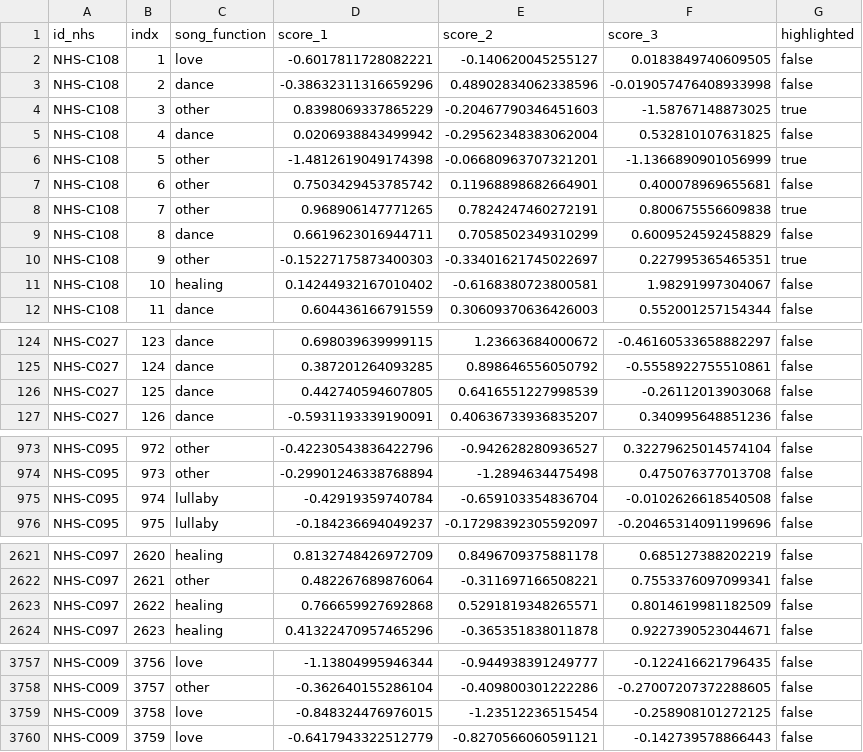
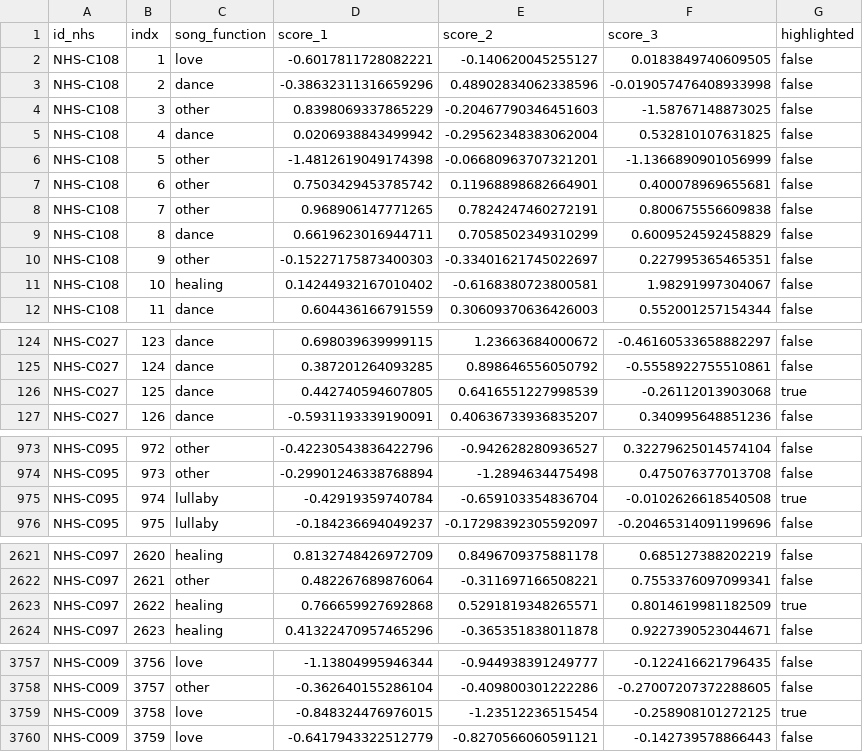
Before and after one commit to themusiclab/nhs, a CSV file: viz_interactive/ethnography/data/ethno_bpca_scores_highlighted.csv, drawn as a sheet; only a part is shown, gaps mark what is left out.

```diff
--- a/viz_interactive/ethnography/data/ethno_bpca_scores_highlighted.csv
+++ b/viz_interactive/ethnography/data/ethno_bpca_scores_highlighted.csv
@@ -3,9 +3,9 @@
 "NHS-C108",2,"dance",-0.38632311316659296,0.48902834062338596,-0.019057476408933998,"false"
-"NHS-C108",3,"other",0.8398069337865229,-0.20467790346451603,-1.58767148873025,"true"
+"NHS-C108",3,"other",0.8398069337865229,-0.20467790346451603,-1.58767148873025,"false"
 "NHS-C108",4,"dance",0.0206938843499942,-0.29562348383062004,0.532810107631825,"false"
-"NHS-C108",5,"other",-1.4812619049174398,-0.06680963707321201,-1.1366890901056999,"true"
+"NHS-C108",5,"other",-1.4812619049174398,-0.06680963707321201,-1.1366890901056999,"false"
 "NHS-C108",6,"other",0.7503429453785742,0.11968898682664901,0.400078969655681,"false"
-"NHS-C108",7,"other",0.968906147771265,0.7824247460272191,0.800675556609838,"true"
+"NHS-C108",7,"other",0.968906147771265,0.7824247460272191,0.800675556609838,"false"
 "NHS-C108",8,"dance",0.6619623016944711,0.7058502349310299,0.6009524592458829,"false"
-"NHS-C108",9,"other",-0.15227175873400303,-0.33401621745022697,0.227995365465351,"true"
+"NHS-C108",9,"other",-0.15227175873400303,-0.33401621745022697,0.227995365465351,"false"
 "NHS-C108",10,"healing",0.14244932167010402,-0.6168380723800581,1.98291997304067,"false"
@@ -125,3 +125,3 @@
 "NHS-C027",124,"dance",0.387201264093285,0.898646556050792,-0.5558922755510861,"false"
-"NHS-C027",125,"dance",0.442740594607805,0.6416551227998539,-0.26112013903068,"false"
+"NHS-C027",125,"dance",0.442740594607805,0.6416551227998539,-0.26112013903068,"true"
 "NHS-C027",126,"dance",-0.5931193339190091,0.40636733936835207,0.340995648851236,"false"
@@ -974,3 +974,3 @@
 "NHS-C095",973,"other",-0.29901246338768894,-1.2894634475498,0.475076377013708,"false"
-"NHS-C095",974,"lullaby",-0.42919359740784,-0.659103354836704,-0.0102626618540508,"false"
+"NHS-C095",974,"lullaby",-0.42919359740784,-0.659103354836704,-0.0102626618540508,"true"
 "NHS-C095",975,"lullaby",-0.184236694049237,-0.17298392305592097,-0.20465314091199696,"false"
@@ -2622,3 +2622,3 @@
 "NHS-C097",2621,"other",0.482267689876064,-0.311697166508221,0.7553376097099341,"false"
-"NHS-C097",2622,"healing",0.766659927692868,0.5291819348265571,0.8014619981182509,"false"
+"NHS-C097",2622,"healing",0.766659927692868,0.5291819348265571,0.8014619981182509,"true"
 "NHS-C097",2623,"healing",0.41322470957465296,-0.365351838011878,0.9227390523044671,"false"
@@ -3758,3 +3758,3 @@
 "NHS-C009",3757,"other",-0.362640155286104,-0.409800301222286,-0.27007207372288605,"false"
-"NHS-C009",3758,"love",-0.848324476976015,-1.23512236515454,-0.258908101272125,"false"
+"NHS-C009",3758,"love",-0.848324476976015,-1.23512236515454,-0.258908101272125,"true"
 "NHS-C009",3759,"love",-0.6417943322512779,-0.8270566060591121,-0.142739578866443,"false"
```
Also changed, not shown: viz_interactive/ethnography/data/reference_points.csv, 3 other files.
